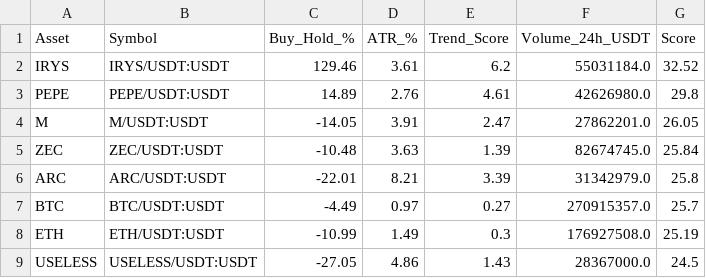
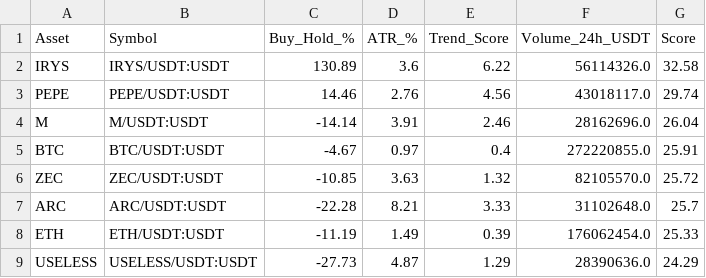
Before and after one commit to robair2000/SQ, a CSV file: kucoin_best_coins_ranking.csv, drawn as a sheet; only a part is shown; the diff covers the shown part only.

Commit message:
Auto-update kucoin_best_coins_ranking.csv [skip ci]

```diff
--- a/kucoin_best_coins_ranking.csv
+++ b/kucoin_best_coins_ranking.csv
@@ -1,9 +1,9 @@
 Asset,Symbol,Buy_Hold_%,ATR_%,Trend_Score,Volume_24h_USDT,Score
-IRYS,IRYS/USDT:USDT,129.46,3.61,6.2,55031184.0,32.52
-PEPE,PEPE/USDT:USDT,14.89,2.76,4.61,42626980.0,29.8
-M,M/USDT:USDT,-14.05,3.91,2.47,27862201.0,26.05
-ZEC,ZEC/USDT:USDT,-10.48,3.63,1.39,82674745.0,25.84
-ARC,ARC/USDT:USDT,-22.01,8.21,3.39,31342979.0,25.8
-BTC,BTC/USDT:USDT,-4.49,0.97,0.27,270915357.0,25.7
-ETH,ETH/USDT:USDT,-10.99,1.49,0.3,176927508.0,25.19
-USELESS,USELESS/USDT:USDT,-27.05,4.86,1.43,28367000.0,24.5
+IRYS,IRYS/USDT:USDT,130.89,3.6,6.22,56114326.0,32.58
+PEPE,PEPE/USDT:USDT,14.46,2.76,4.56,43018117.0,29.74
+M,M/USDT:USDT,-14.14,3.91,2.46,28162696.0,26.04
+BTC,BTC/USDT:USDT,-4.67,0.97,0.4,272220855.0,25.91
+ZEC,ZEC/USDT:USDT,-10.85,3.63,1.32,82105570.0,25.72
+ARC,ARC/USDT:USDT,-22.28,8.21,3.33,31102648.0,25.7
+ETH,ETH/USDT:USDT,-11.19,1.49,0.39,176062454.0,25.33
+USELESS,USELESS/USDT:USDT,-27.73,4.87,1.29,28390636.0,24.29
```
Also changed, not shown: 1 removed row and 33 edited cells elsewhere in this file.
